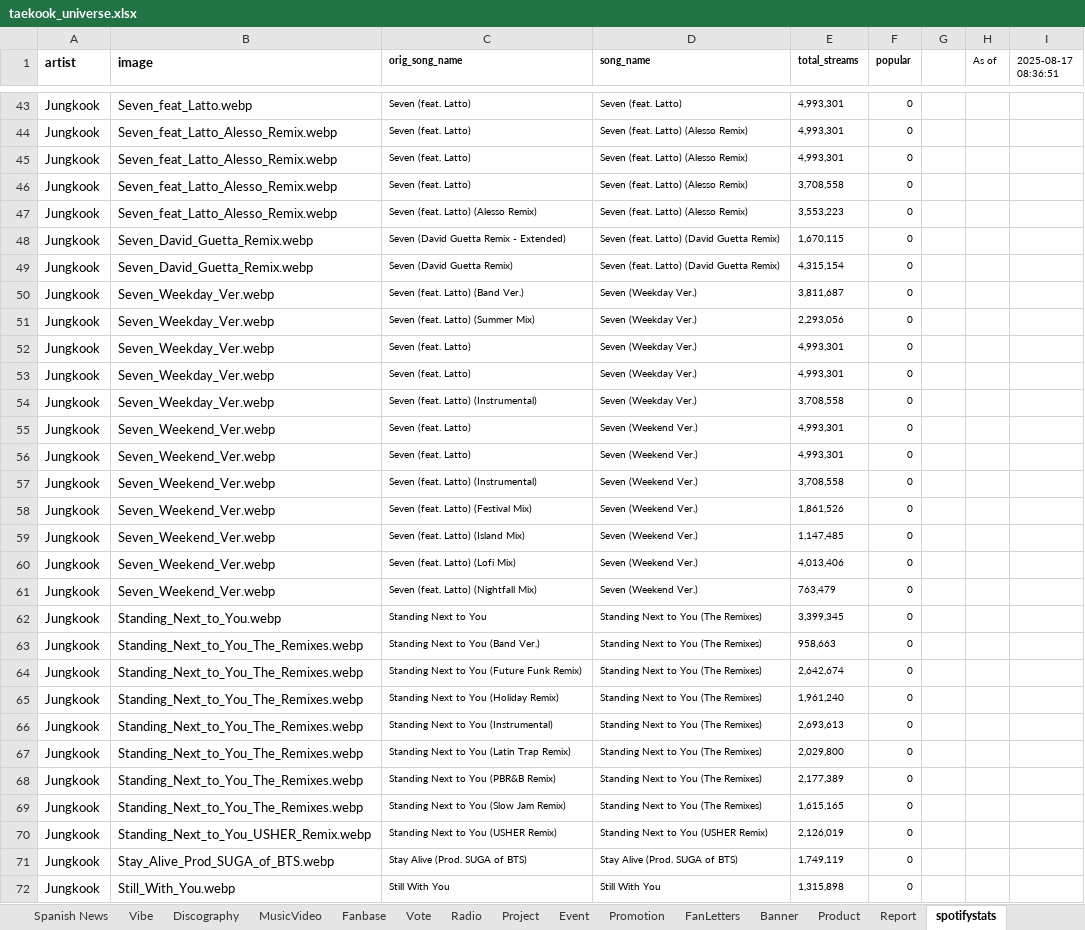
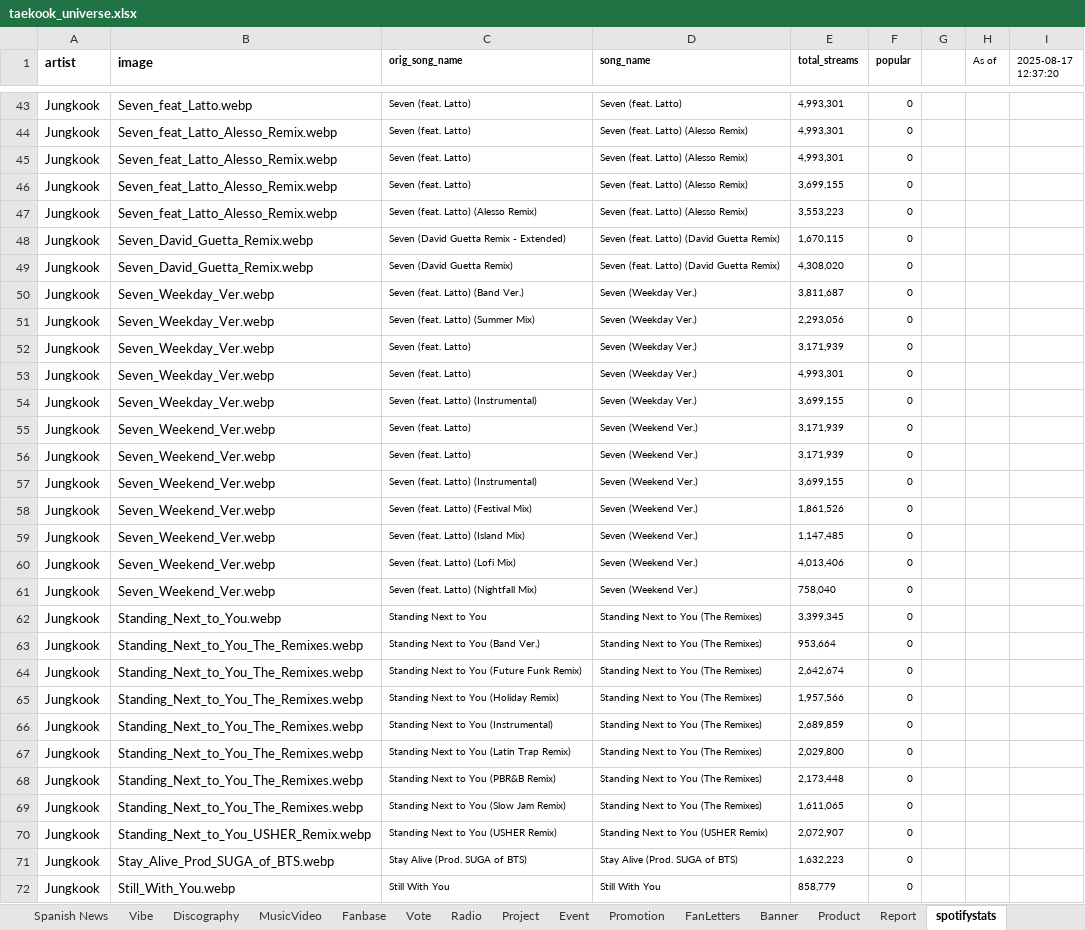
Before and after one commit to tetekoofm/taekook_universe, an Excel workbook: taekook_universe.xlsx, sheet spotifystats, drawn as a sheet; only a part is shown, gaps mark what is left out; values as stored, in another font and other column widths than the file's, no borders; removed rows and columns are numbered as before the commit, all else as after; the diff covers the shown part only; the diff names each change by its address in the sheet, - before the commit and + after, or states it on an @@ line.

```diff
--- a/taekook_universe.xlsx (sheet spotifystats)
+++ b/taekook_universe.xlsx (sheet spotifystats)
-I1: 2025-08-17 08:36:51
+I1: 2025-08-17 12:37:20
-E46 (total_streams): 3,708,558
+E46 (total_streams): 3,699,155
-E49 (total_streams): 4,315,154
+E49 (total_streams): 4,308,020
+row 52: Jungkook | Seven_Weekday_Ver.webp | Seven (feat. Latto) | Seven (Weekday Ver.) | 3,171,939 | 0
-row 53: Jungkook | Seven_Weekday_Ver.webp | Seven (feat. Latto) | Seven (Weekday Ver.) | 4,993,301 | 0
-E54 (total_streams): 3,708,558
+E54 (total_streams): 3,699,155
-E55:E56 (total_streams): 4,993,301
+E55:E56 (total_streams): 3,171,939
-E57 (total_streams): 3,708,558
+E57 (total_streams): 3,699,155
-E61 (total_streams): 763,479
+E61 (total_streams): 758,040
-E63 (total_streams): 958,663
+E63 (total_streams): 953,664
-E65 (total_streams): 1,961,240
+E65 (total_streams): 1,957,566
-E66 (total_streams): 2,693,613
+E66 (total_streams): 2,689,859
-E68 (total_streams): 2,177,389
+E68 (total_streams): 2,173,448
-E69 (total_streams): 1,615,165
+E69 (total_streams): 1,611,065
-E70 (total_streams): 2,126,019
+E70 (total_streams): 2,072,907
-E71 (total_streams): 1,749,119
+E71 (total_streams): 1,632,223
-E72 (total_streams): 1,315,898
+E72 (total_streams): 858,779
```
Also changed, not shown: 3 added rows, 3 removed rows and 42 edited cells elsewhere in this sheet, sheet youtubestats, sheet shazamstats, 1 other file.
